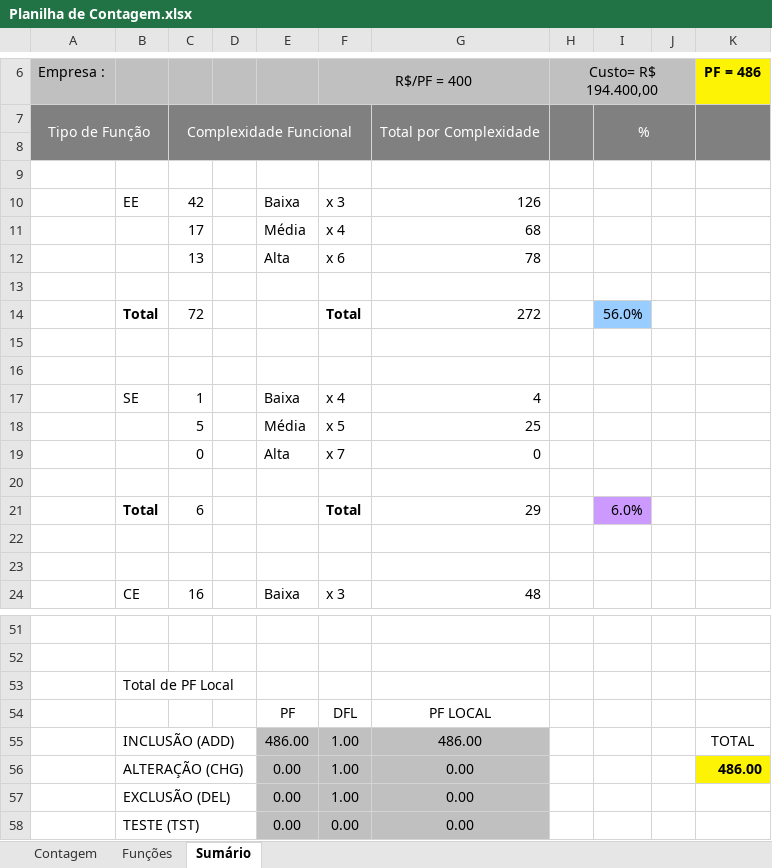
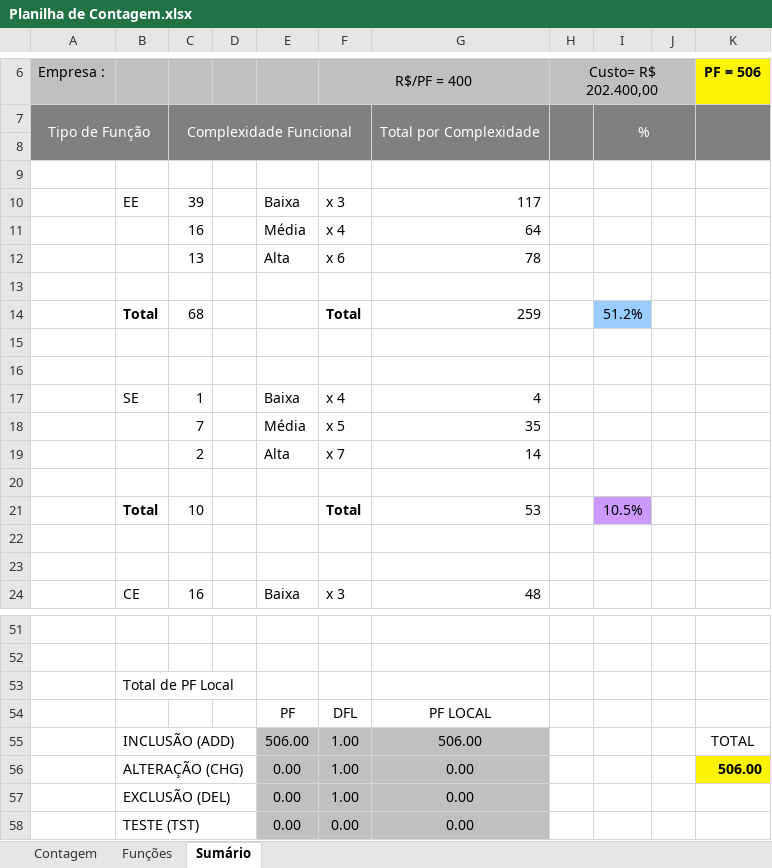
Before and after one commit to mohdfaiad/SGC, an Excel workbook: 2-Requisitos/1.5-Planilha_de_Contagem/Planilha de Contagem.xlsx, sheet Sumário, drawn as a sheet; only a part is shown, gaps mark what is left out; values as stored, in another font and other column widths than the file's, no borders; charts and pictures not drawn; removed rows and columns are numbered as before the commit, all else as after; the diff covers the shown part only; the diff names each change by its address in the sheet, - before the commit and + after, or states it on an @@ line.

```diff
--- a/2-Requisitos/1.5-Planilha_de_Contagem/Planilha de Contagem.xlsx (sheet Sumário)
+++ b/2-Requisitos/1.5-Planilha_de_Contagem/Planilha de Contagem.xlsx (sheet Sumário)
-H6: Custo= R$ 194.400,00
+H6: Custo= R$ 202.400,00
-K6: PF = 486
+K6: PF = 506
-C10: 42
+C10: 39
-G10: 126
+G10: 117
-C11: 17
+C11: 16
-G11: 68
+G11: 64
-row 14:  | Total | 72 |  |  | Total | 272 |  | 56.0%
+row 14:  | Total | 68 |  |  | Total | 259 |  | 51.2%
-C18: 5
+C18: 7
-G18: 25
+G18: 35
-C19: 0
+C19: 2
-G19: 0
+G19: 14
-row 21:  | Total | 6 |  |  | Total | 29 |  | 6.0%
+row 21:  | Total | 10 |  |  | Total | 53 |  | 10.5%
-E55: 486.00
+E55: 506.00
-G55: 486.00
+G55: 506.00
-K56 (PF = 506): 486.00
+K56 (PF = 506): 506.00
```
Also changed, not shown: 2 added rows, 2 removed rows and 8 edited cells elsewhere in this sheet, sheet Funções, sheet Contagem, formulas that keep their value, hidden cells, 22 other files.
